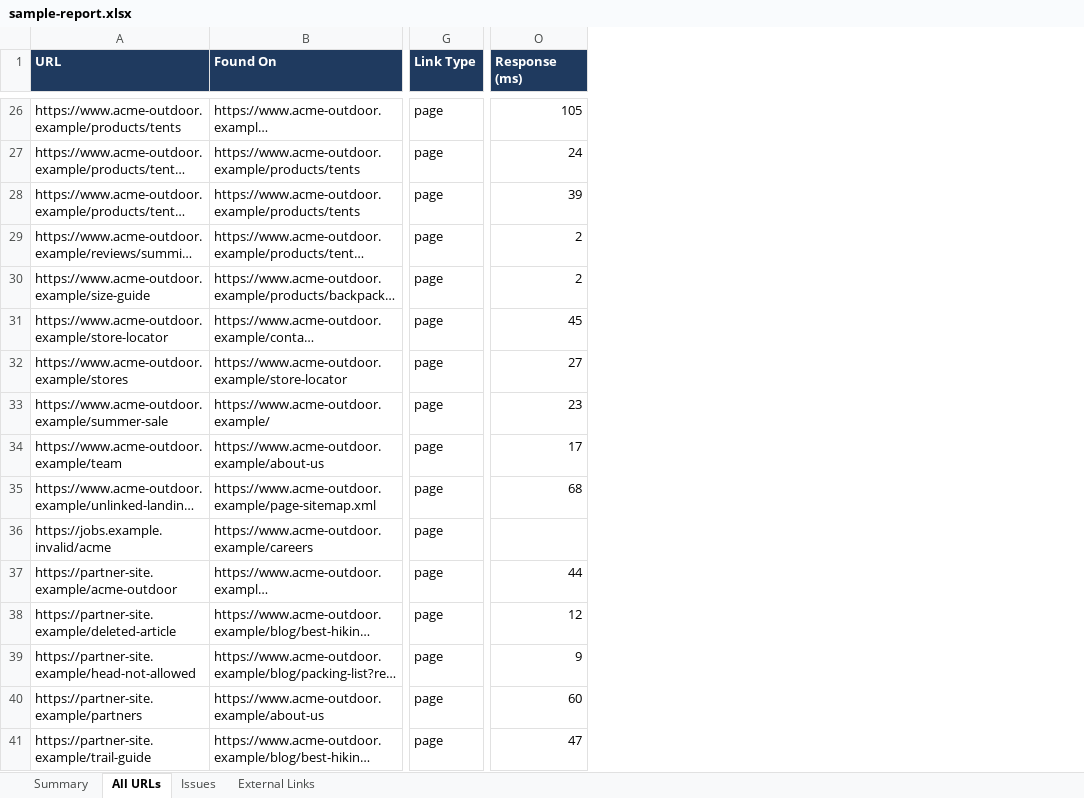
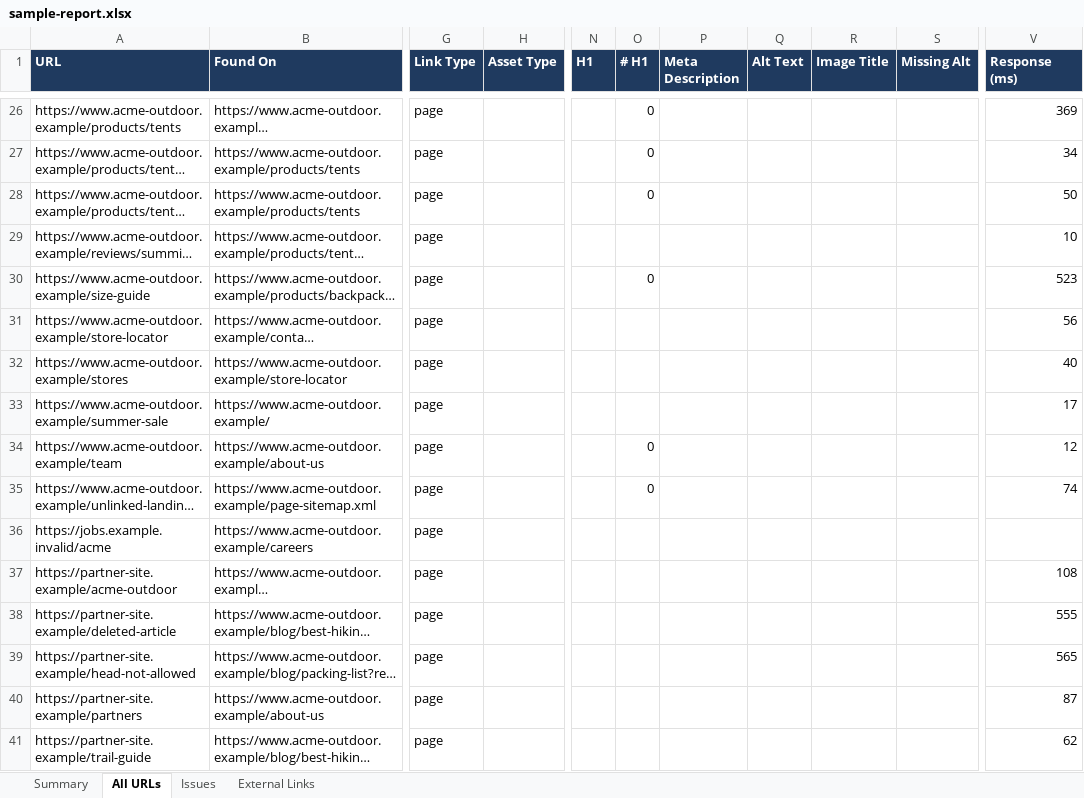
Before and after one commit to trunkcode/check-http-status, an Excel workbook: docs/sample-report.xlsx, sheet All URLs, drawn as a sheet; only a part is shown, gaps mark what is left out; long unchanged cells end in …; values as stored, in another font and other column widths than the file's, no borders; addresses are those after the commit; the diff covers the shown part only; the diff names each change by its address in the sheet, - before the commit and + after, or states it on an @@ line.

```diff
--- a/docs/sample-report.xlsx (sheet All URLs)
+++ b/docs/sample-report.xlsx (sheet All URLs)
+column H (Asset Type), empty
+column N (H1), empty
+column O (# H1), rows 26-35: 0 | 0 | 0 |  | 0 |  |  |  | 0 | 0
+column P (Meta Description), empty
+column Q (Alt Text), empty
+column R (Image Title), empty
+column S (Missing Alt), empty
-V26 (Response (ms)): 105
+V26 (Response (ms)): 369
-V27 (Response (ms)): 24
+V27 (Response (ms)): 34
-V28 (Response (ms)): 39
+V28 (Response (ms)): 50
-V29 (Response (ms)): 2
+V29 (Response (ms)): 10
-V30 (Response (ms)): 2
+V30 (Response (ms)): 523
-V31 (Response (ms)): 45
+V31 (Response (ms)): 56
-V32 (Response (ms)): 27
+V32 (Response (ms)): 40
-V33 (Response (ms)): 23
+V33 (Response (ms)): 17
-V34 (Response (ms)): 17
+V34 (Response (ms)): 12
-V35 (Response (ms)): 68
+V35 (Response (ms)): 74
-V37 (Response (ms)): 44
+V37 (Response (ms)): 108
-V38 (Response (ms)): 12
+V38 (Response (ms)): 555
-V39 (Response (ms)): 9
+V39 (Response (ms)): 565
-V40 (Response (ms)): 60
+V40 (Response (ms)): 87
-V41 (Response (ms)): 47
+V41 (Response (ms)): 62
```
Also changed, not shown: 25 edited cells elsewhere in this sheet, sheet Summary, 4 other files.
